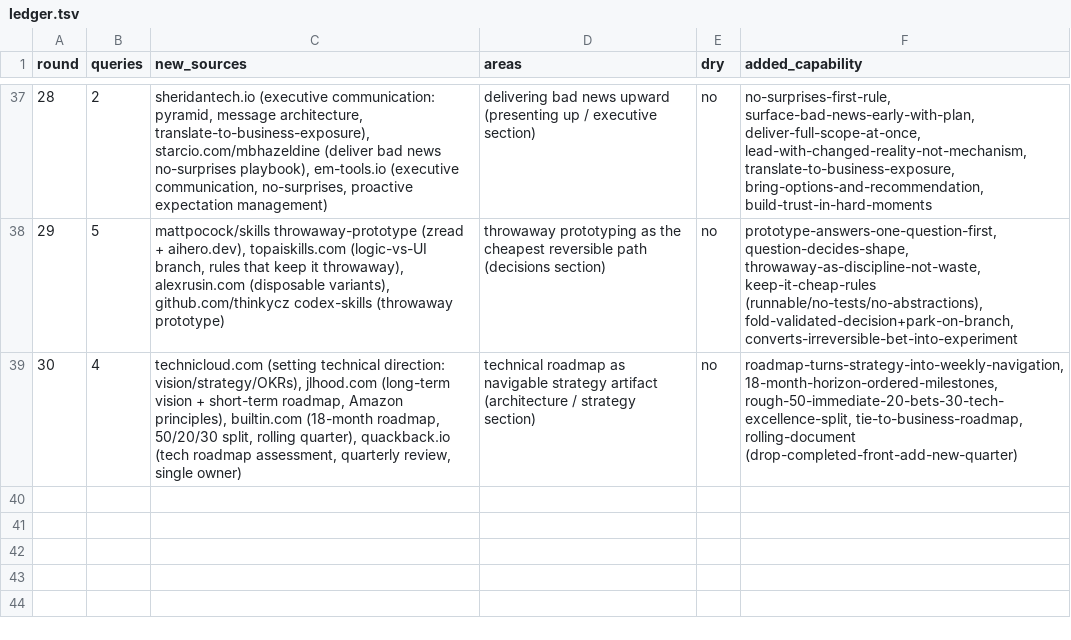
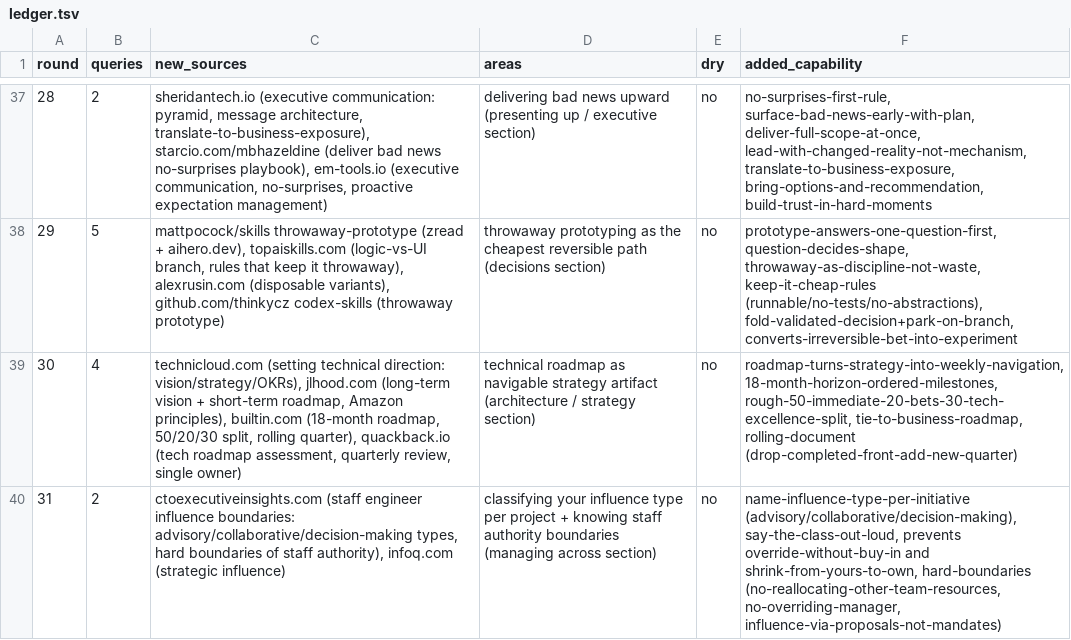
Before and after one commit to archit15singh/archit15singh.github.io, a TSV file: .enrich-loop/ledger.tsv, drawn as a sheet; only a part is shown, gaps mark what is left out; the diff names each change by its address in the sheet, - before the commit and + after, or states it on an @@ line.

Commit message:
Staff+ enrichment R31: add classifying your influence type per project (advisory/collaborative/decision-making) + staff authority boundaries

```diff
--- a/.enrich-loop/ledger.tsv
+++ b/.enrich-loop/ledger.tsv
+row 40: 31 | 2 | ctoexecutiveinsights.com (staff engineer influence boundaries: advisory/collaborative/decision-making types, hard boundaries of staff authority), infoq.com (strategic influence) | classifying your influence type per project + knowing staff authority boundaries (managing across section) | no | name-influence-type-per-initiative (advisory/collaborative/decision-making), say-the-class-out-loud, prevents override-without-buy-in and shrink-from-yours-to-own, hard-boundaries (no-reallocating-other-team-resources, no-overriding-manager, influence-via-proposals-not-mandates)
```
Also changed, not shown: 1 other file.
